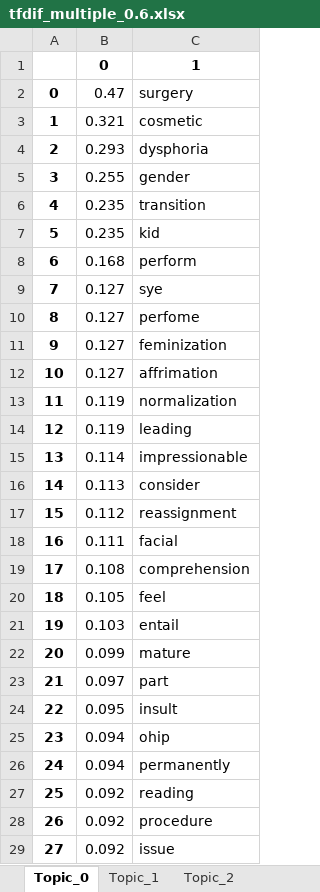
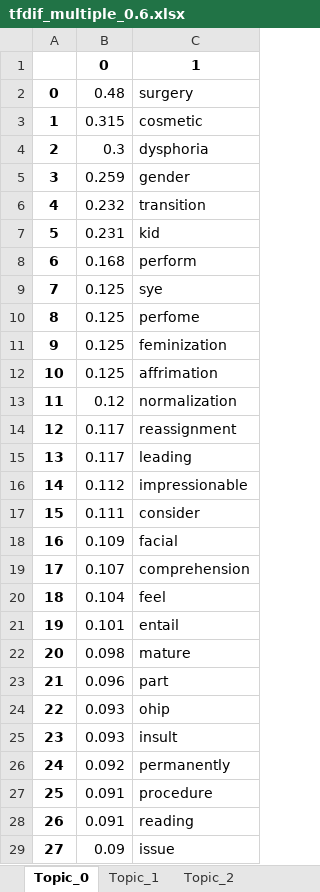
Before and after one commit to LycheeLisa/TransitSocialMedia, an Excel workbook: Data/Topic_model_tfidf/tfdif_multiple_0.6.xlsx, sheet Topic_0, drawn as a sheet; only a part is shown; values as stored, in another font and other column widths than the file's, no borders; the diff covers the shown part only; the diff names each change by its address in the sheet, - before the commit and + after, or states it on an @@ line.

```diff
--- a/Data/Topic_model_tfidf/tfdif_multiple_0.6.xlsx (sheet Topic_0)
+++ b/Data/Topic_model_tfidf/tfdif_multiple_0.6.xlsx (sheet Topic_0)
-B2: 0.47
+B2: 0.48
-B3: 0.321
+B3: 0.315
-B4: 0.293
+B4: 0.3
-B5: 0.255
+B5: 0.259
-B6: 0.235
+B6: 0.232
-B7: 0.235
+B7: 0.231
-B9:B12: 0.127
+B9:B12: 0.125
-B13: 0.119
+B13: 0.12
-B14: 0.119
+B14: 0.117
-C14: leading
+C14: reassignment
-B15: 0.114
+B15: 0.117
-C15: impressionable
+C15: leading
-B16: 0.113
+B16: 0.112
-C16: consider
+C16: impressionable
-B17: 0.112
+B17: 0.111
-C17: reassignment
+C17: consider
-B18: 0.111
+B18: 0.109
-B19: 0.108
+B19: 0.107
-B20: 0.105
+B20: 0.104
-B21: 0.103
+B21: 0.101
-B22: 0.099
+B22: 0.098
-B23: 0.097
+B23: 0.096
-B24: 0.095
+B24: 0.093
-C24: insult
+C24: ohip
-B25: 0.094
+B25: 0.093
-C25: ohip
+C25: insult
-B26: 0.094
+B26: 0.092
-B27:B28: 0.092
+B27:B28: 0.091
-C27: reading
+C27: procedure
-C28: procedure
+C28: reading
-B29: 0.092
+B29: 0.09
```
Also changed, not shown: 29 edited cells elsewhere in this sheet, sheet Topic_3, sheet Topic_5, sheet Topic_7, sheet Topic_4, sheet Topic_2, sheet Topic_6, 1 more sheet, Data/Topic_model_tfidf/tfdif_multiple_0.4.xlsx, Data/Topic_model_tfidf/tfdif_multiple_0.5.xlsx, 13 other files.
